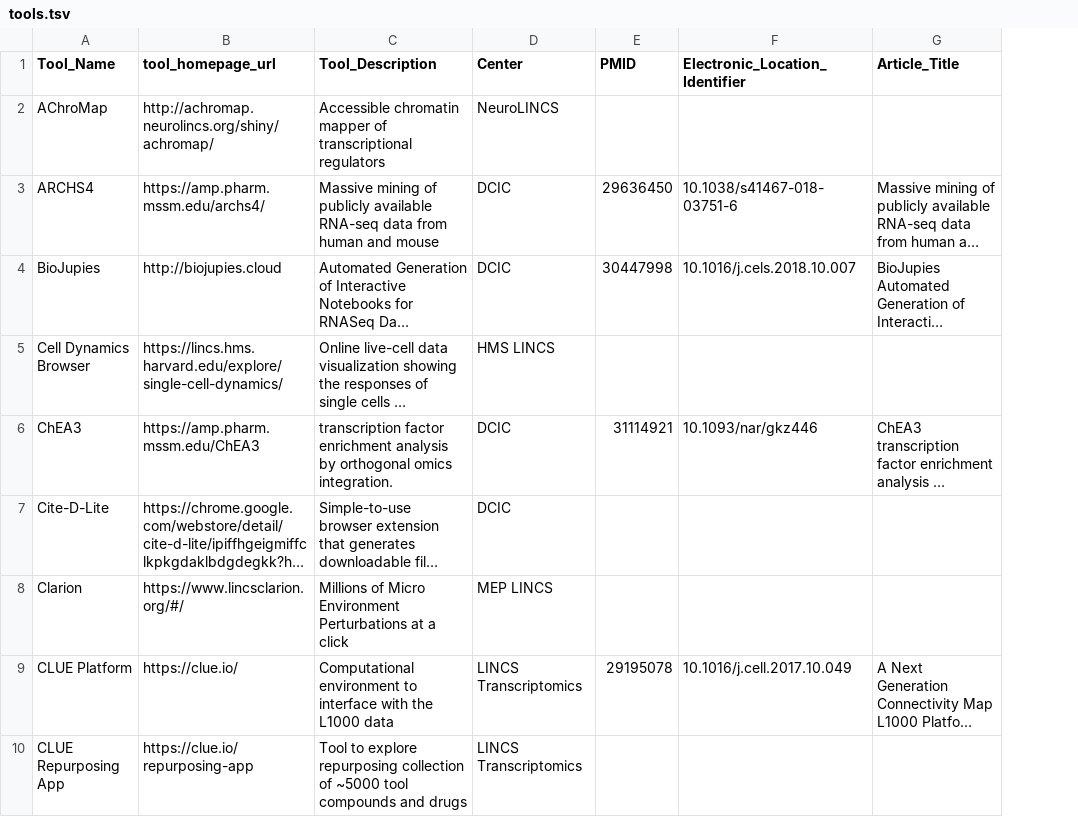
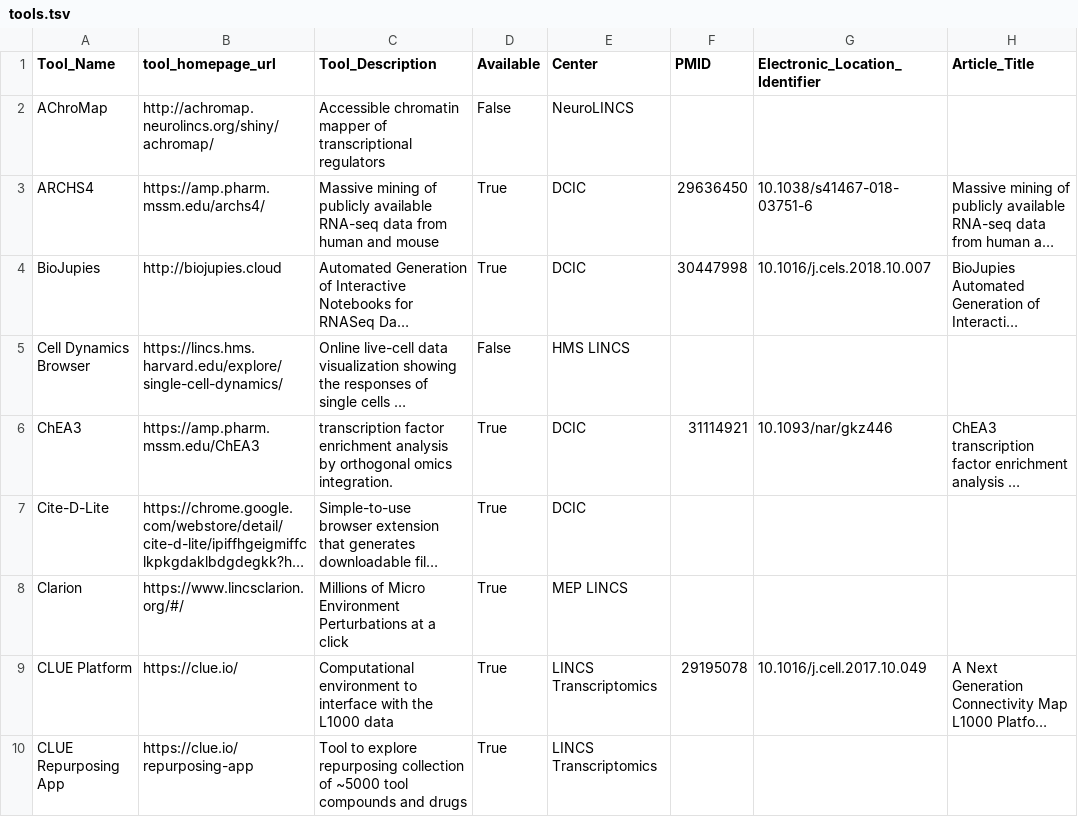
Before and after one commit to MaayanLab/LINCS-metadata, a TSV file: tools/lincs_tool_metadata/tools.tsv, drawn as a sheet; only a part is shown; long unchanged cells end in …; the diff names each change by its address in the sheet, - before the commit and + after, or states it on an @@ line.

Commit message:
[tools] add available column

```diff
--- a/tools/lincs_tool_metadata/tools.tsv
+++ b/tools/lincs_tool_metadata/tools.tsv
+column D (Available), rows 2-10: False | True | True | False | True | True | True | True | True
```
Also changed, not shown: 2 other files.
